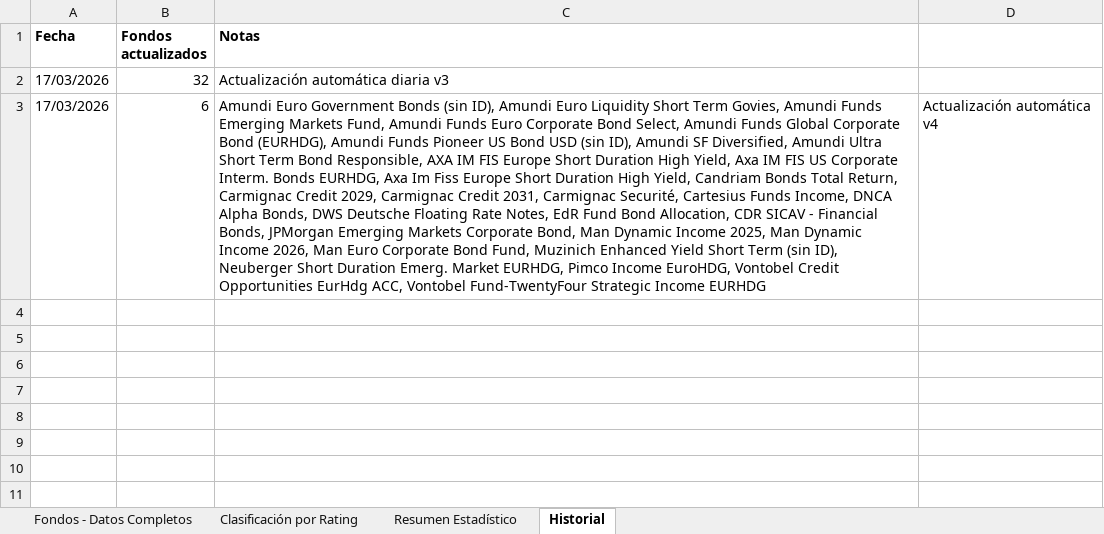
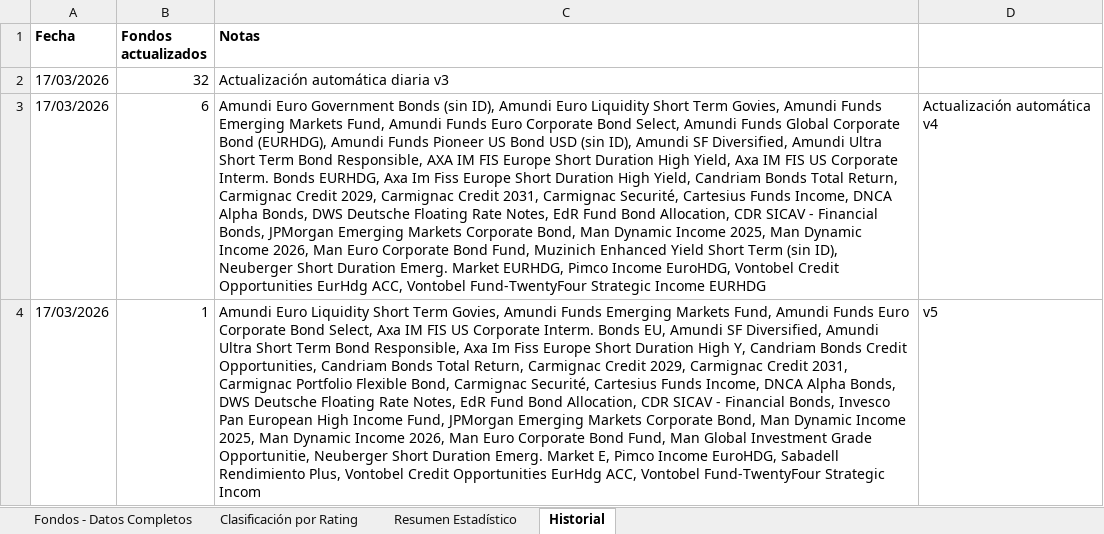
Before and after one commit to amoreno0771234/FONDOS-INVERSION, an Excel workbook: fondos_inversion.xlsx, sheet Historial, drawn as a sheet; values as stored, in another font and other column widths than the file's, no borders; the diff names each change by its address in the sheet, - before the commit and + after, or states it on an @@ line.

```diff
--- a/fondos_inversion.xlsx (sheet Historial)
+++ b/fondos_inversion.xlsx (sheet Historial)
+row 4: 17/03/2026 | 1 | Amundi Euro Liquidity Short Term Govies, Amundi Funds Emerging Markets Fund, Amundi Funds Euro Corporate Bond Select, Axa IM FIS US Corporate Interm. Bonds EU, Amundi SF Diversified, Amundi Ultra Short Term Bond Responsible, Axa Im Fiss Europe Short Duration High Y, Candriam Bonds Credit Opportunities, Candriam Bonds Total Return, Carmignac Credit 2029, Carmignac Credit 2031, Carmignac Portfolio Flexible Bond, Carmignac Securité, Cartesius Funds Income, DNCA Alpha Bonds, DWS Deutsche Floating Rate Notes, EdR Fund Bond Allocation, CDR SICAV - Financial Bonds, Invesco Pan European High Income Fund, JPMorgan Emerging Markets Corporate Bond, Man Dynamic Income 2025, Man Dynamic Income 2026, Man Euro Corporate Bond Fund, Man Global Investment Grade Opportunitie, Neuberger Short Duration Emerg. Market E, Pimco Income EuroHDG, Sabadell Rendimiento Plus, Vontobel Credit Opportunities EurHdg ACC, Vontobel Fund-TwentyFour Strategic Incom | v5
```
Also changed, not shown: sheet Fondos - Datos Completos.
